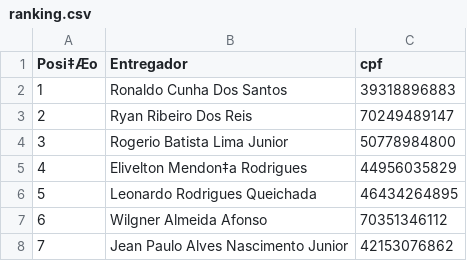
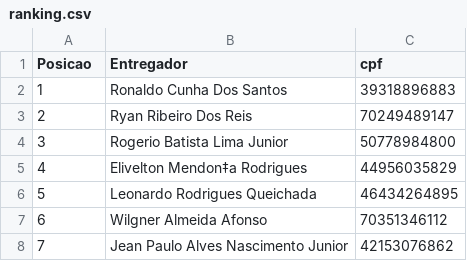
Before and after one commit to mhbaratella-eng/RankingEntregadores, a CSV file: ranking.csv, drawn as a sheet; only a part is shown.

Commit message:
Update ranking.csv

```diff
--- a/ranking.csv
+++ b/ranking.csv
@@ -1,2 +1,2 @@
-Posi‡Æo;Entregador;cpf
+Posicao;Entregador;cpf
 1;Ronaldo Cunha Dos Santos;39318896883
```
